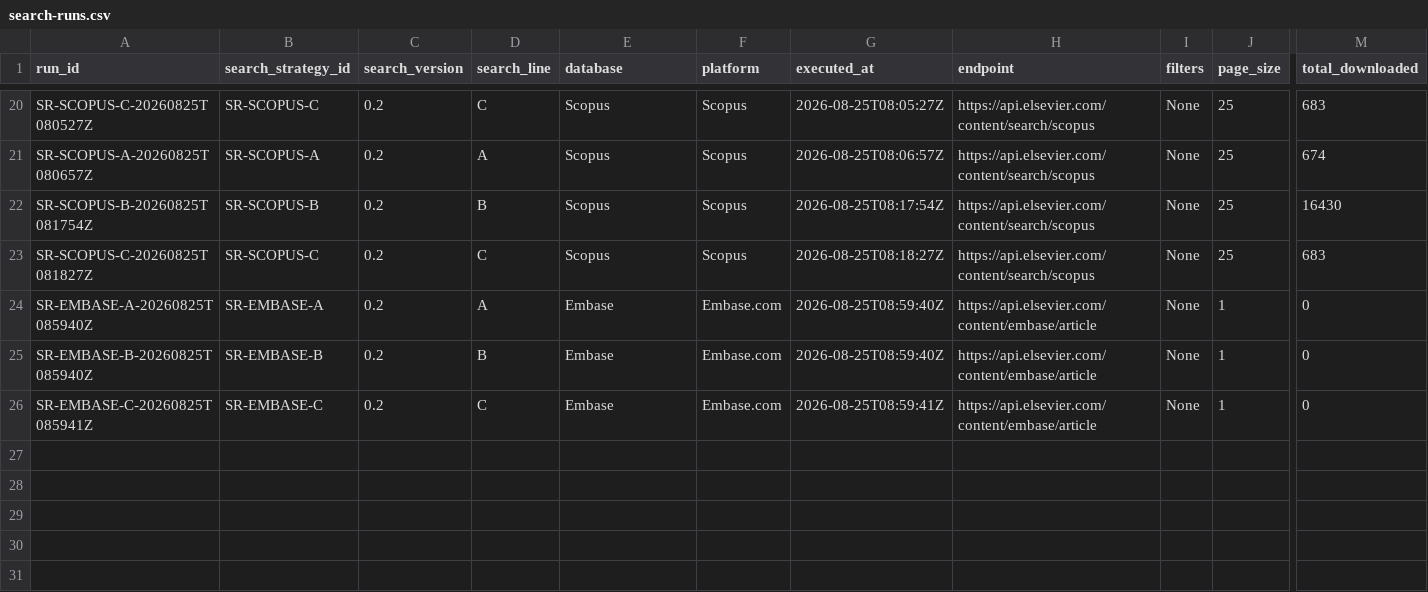
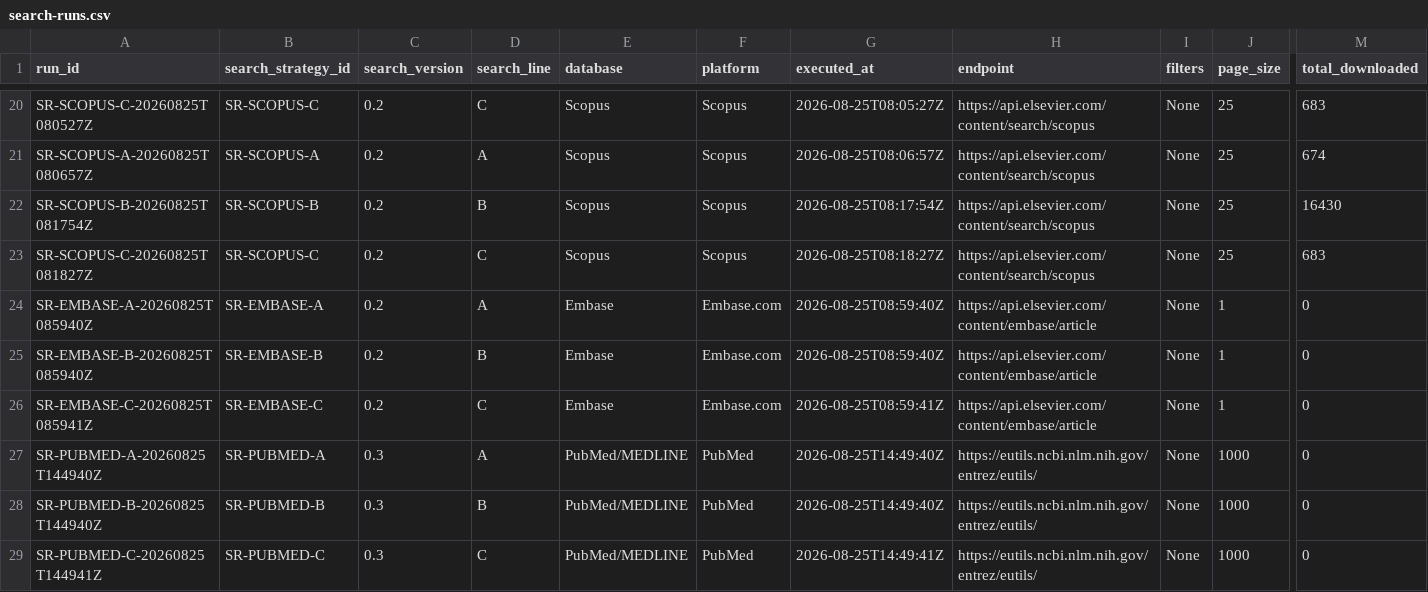
Before and after one commit to juanchingao/2026-08-PaRIS-EHIS, a CSV file: research/scoping-review/manifests/search-runs.csv, drawn as a sheet; only a part is shown, gaps mark what is left out; rows hold the shown columns only; the diff names each change by its address in the sheet, - before the commit and + after, or states it on an @@ line.

Commit message:
feat: expand scoping review search workflow

```diff
--- a/research/scoping-review/manifests/search-runs.csv
+++ b/research/scoping-review/manifests/search-runs.csv
+row 27: SR-PUBMED-A-20260825T144940Z | SR-PUBMED-A | 0.3 | A | PubMed/MEDLINE | PubMed | 2026-08-25T14:49:40Z | https://eutils.ncbi.nlm.nih.gov/entrez/eutils/ | None | 1000 | 0
+row 28: SR-PUBMED-B-20260825T144940Z | SR-PUBMED-B | 0.3 | B | PubMed/MEDLINE | PubMed | 2026-08-25T14:49:40Z | https://eutils.ncbi.nlm.nih.gov/entrez/eutils/ | None | 1000 | 0
+row 29: SR-PUBMED-C-20260825T144941Z | SR-PUBMED-C | 0.3 | C | PubMed/MEDLINE | PubMed | 2026-08-25T14:49:41Z | https://eutils.ncbi.nlm.nih.gov/entrez/eutils/ | None | 1000 | 0
```
Also changed, not shown: harmonisation/decisions/decision_log.csv, research/scoping-review/search-strategies-draft.csv, 19 other files.
